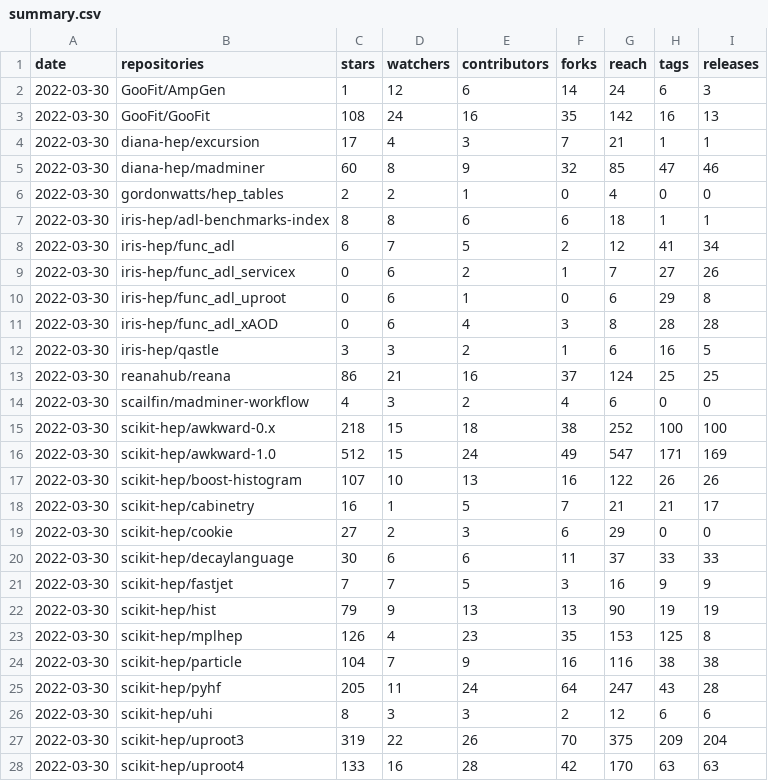
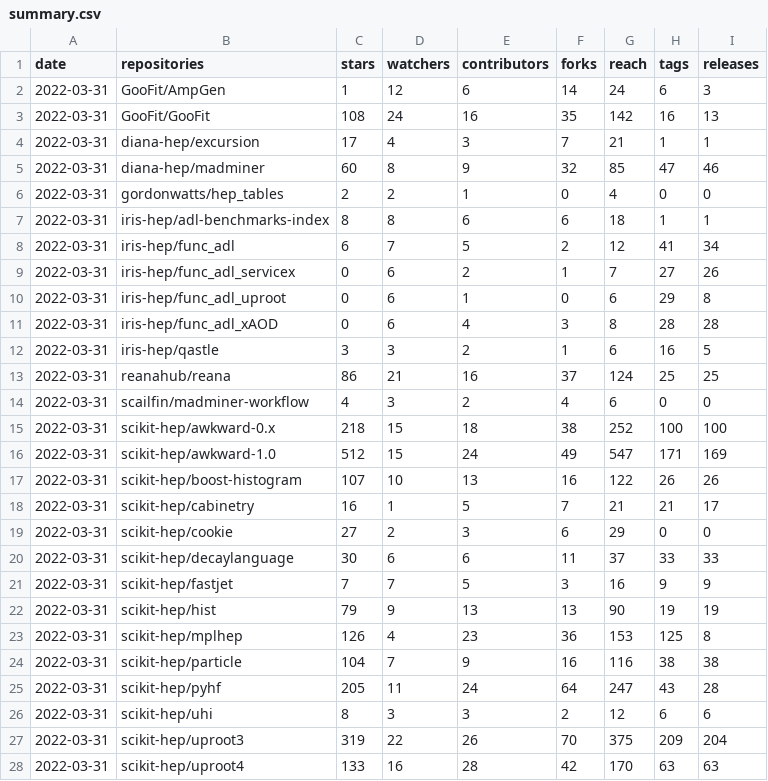
Before and after one commit to iris-hep/analysis-community-summary, a CSV file: summary.csv, drawn as a sheet; only a part is shown; the diff covers the shown part only.

```diff
--- a/summary.csv
+++ b/summary.csv
@@ -1,28 +1,28 @@
 date,repositories,stars,watchers,contributors,forks,reach,tags,releases
-2022-03-30,GooFit/AmpGen,1,12,6,14,24,6,3
-2022-03-30,GooFit/GooFit,108,24,16,35,142,16,13
-2022-03-30,diana-hep/excursion,17,4,3,7,21,1,1
-2022-03-30,diana-hep/madminer,60,8,9,32,85,47,46
-2022-03-30,gordonwatts/hep_tables,2,2,1,0,4,0,0
-2022-03-30,iris-hep/adl-benchmarks-index,8,8,6,6,18,1,1
-2022-03-30,iris-hep/func_adl,6,7,5,2,12,41,34
-2022-03-30,iris-hep/func_adl_servicex,0,6,2,1,7,27,26
-2022-03-30,iris-hep/func_adl_uproot,0,6,1,0,6,29,8
-2022-03-30,iris-hep/func_adl_xAOD,0,6,4,3,8,28,28
-2022-03-30,iris-hep/qastle,3,3,2,1,6,16,5
-2022-03-30,reanahub/reana,86,21,16,37,124,25,25
-2022-03-30,scailfin/madminer-workflow,4,3,2,4,6,0,0
-2022-03-30,scikit-hep/awkward-0.x,218,15,18,38,252,100,100
-2022-03-30,scikit-hep/awkward-1.0,512,15,24,49,547,171,169
-2022-03-30,scikit-hep/boost-histogram,107,10,13,16,122,26,26
-2022-03-30,scikit-hep/cabinetry,16,1,5,7,21,21,17
-2022-03-30,scikit-hep/cookie,27,2,3,6,29,0,0
-2022-03-30,scikit-hep/decaylanguage,30,6,6,11,37,33,33
-2022-03-30,scikit-hep/fastjet,7,7,5,3,16,9,9
-2022-03-30,scikit-hep/hist,79,9,13,13,90,19,19
-2022-03-30,scikit-hep/mplhep,126,4,23,35,153,125,8
-2022-03-30,scikit-hep/particle,104,7,9,16,116,38,38
-2022-03-30,scikit-hep/pyhf,205,11,24,64,247,43,28
-2022-03-30,scikit-hep/uhi,8,3,3,2,12,6,6
-2022-03-30,scikit-hep/uproot3,319,22,26,70,375,209,204
-2022-03-30,scikit-hep/uproot4,133,16,28,42,170,63,63
+2022-03-31,GooFit/AmpGen,1,12,6,14,24,6,3
+2022-03-31,GooFit/GooFit,108,24,16,35,142,16,13
+2022-03-31,diana-hep/excursion,17,4,3,7,21,1,1
+2022-03-31,diana-hep/madminer,60,8,9,32,85,47,46
+2022-03-31,gordonwatts/hep_tables,2,2,1,0,4,0,0
+2022-03-31,iris-hep/adl-benchmarks-index,8,8,6,6,18,1,1
+2022-03-31,iris-hep/func_adl,6,7,5,2,12,41,34
+2022-03-31,iris-hep/func_adl_servicex,0,6,2,1,7,27,26
+2022-03-31,iris-hep/func_adl_uproot,0,6,1,0,6,29,8
+2022-03-31,iris-hep/func_adl_xAOD,0,6,4,3,8,28,28
+2022-03-31,iris-hep/qastle,3,3,2,1,6,16,5
+2022-03-31,reanahub/reana,86,21,16,37,124,25,25
+2022-03-31,scailfin/madminer-workflow,4,3,2,4,6,0,0
+2022-03-31,scikit-hep/awkward-0.x,218,15,18,38,252,100,100
+2022-03-31,scikit-hep/awkward-1.0,512,15,24,49,547,171,169
+2022-03-31,scikit-hep/boost-histogram,107,10,13,16,122,26,26
+2022-03-31,scikit-hep/cabinetry,16,1,5,7,21,21,17
+2022-03-31,scikit-hep/cookie,27,2,3,6,29,0,0
+2022-03-31,scikit-hep/decaylanguage,30,6,6,11,37,33,33
+2022-03-31,scikit-hep/fastjet,7,7,5,3,16,9,9
+2022-03-31,scikit-hep/hist,79,9,13,13,90,19,19
+2022-03-31,scikit-hep/mplhep,126,4,23,36,153,125,8
+2022-03-31,scikit-hep/particle,104,7,9,16,116,38,38
+2022-03-31,scikit-hep/pyhf,205,11,24,64,247,43,28
+2022-03-31,scikit-hep/uhi,8,3,3,2,12,6,6
+2022-03-31,scikit-hep/uproot3,319,22,26,70,375,209,204
+2022-03-31,scikit-hep/uproot4,133,16,28,42,170,63,63
```
Also changed, not shown: 5 edited cells elsewhere in this file, summary-time-series.csv.
